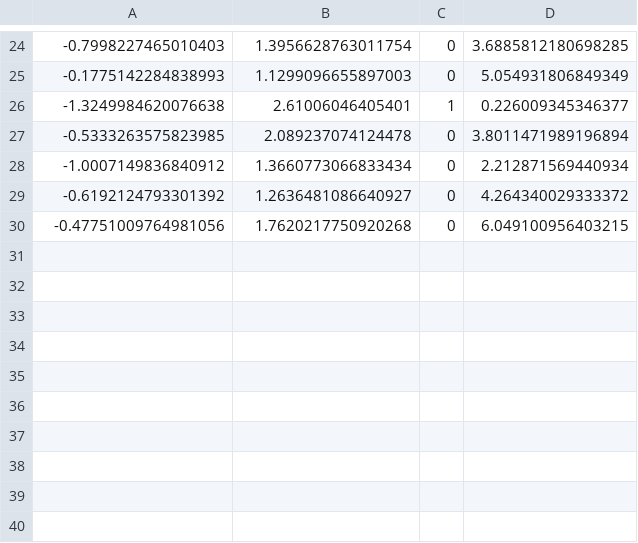
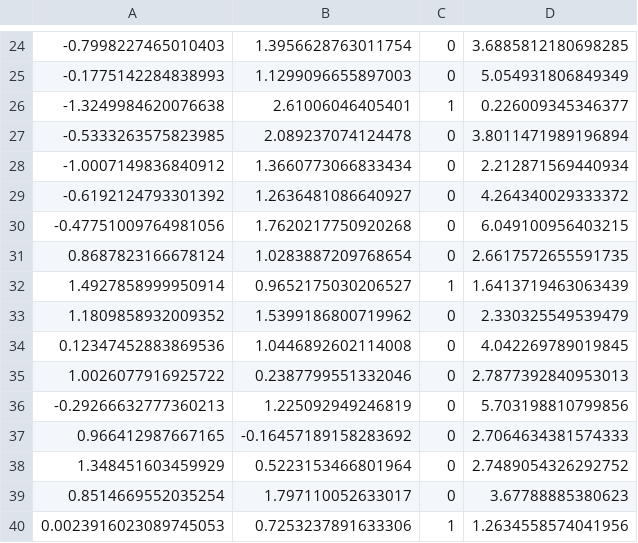
Before and after one commit to saidmouhaiche/lazy_opt, a CSV file: save_csv.csv, drawn as a sheet; only a part is shown, gaps mark what is left out; the diff names each change by its address in the sheet, - before the commit and + after, or states it on an @@ line.

```diff
--- a/save_csv.csv
+++ b/save_csv.csv
+row 31: 0.8687823166678124 | 1.0283887209768654 | 0 | 2.6617572655591735
+row 32: 1.4927858999950914 | 0.9652175030206527 | 1 | 1.6413719463063439
+row 33: 1.1809858932009352 | 1.5399186800719962 | 0 | 2.330325549539479
+row 34: 0.12347452883869536 | 1.0446892602114008 | 0 | 4.042269789019845
+row 35: 1.0026077916925722 | 0.2387799551332046 | 0 | 2.7877392840953013
+row 36: -0.29266632777360213 | 1.225092949246819 | 0 | 5.703198810799856
+row 37: 0.966412987667165 | -0.16457189158283692 | 0 | 2.7064634381574333
+row 38: 1.348451603459929 | 0.5223153466801964 | 0 | 2.7489054326292752
+row 39: 0.8514669552035254 | 1.797110052633017 | 0 | 3.67788885380623
+row 40: 0.0023916023089745053 | 0.7253237891633306 | 1 | 1.2634558574041956
```
Also changed, not shown: 10 other files.
